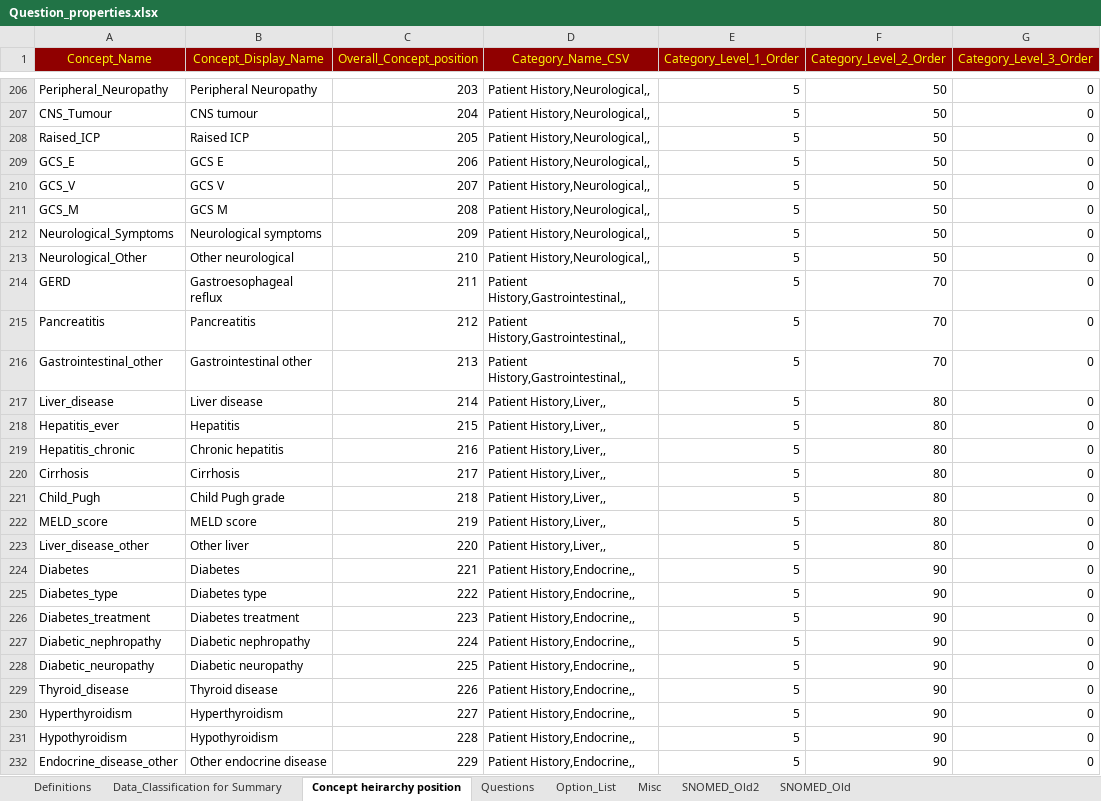
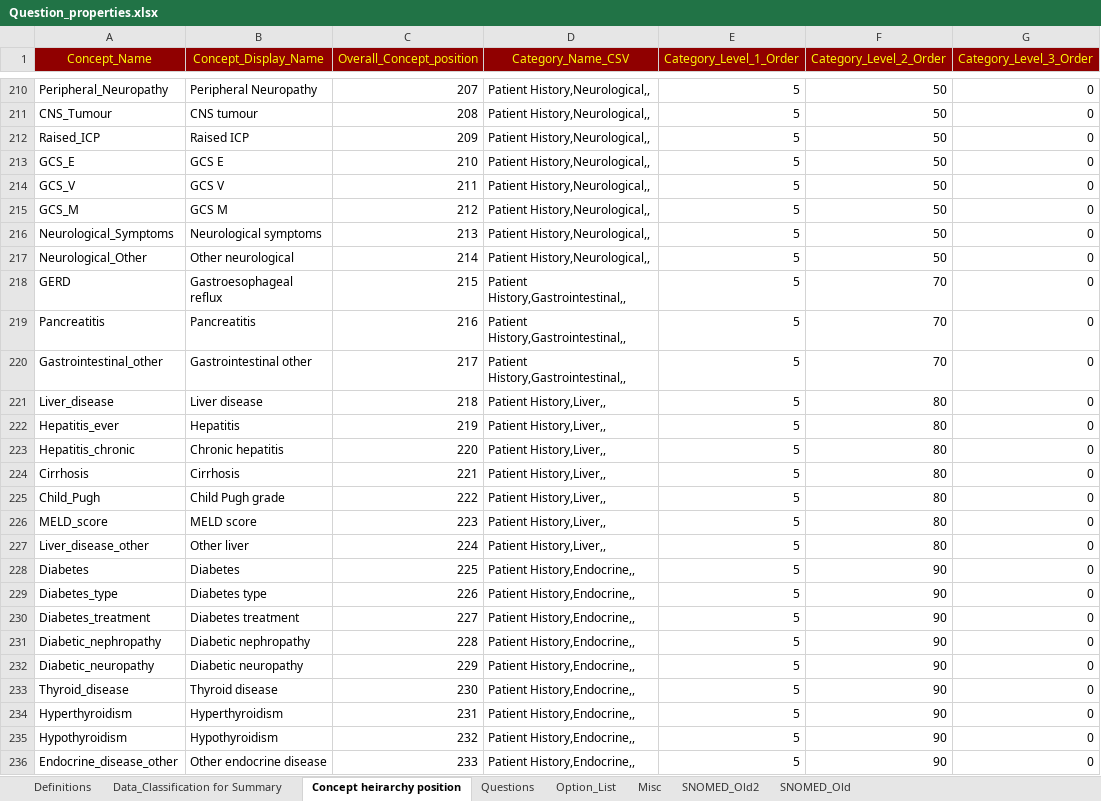
Before and after one commit to dbelavy/periop_open, an Excel workbook: spreadsheet/Question_properties.xlsx, sheet Concept heirarchy position, drawn as a sheet; only a part is shown, gaps mark what is left out; values as stored, in another font and other column widths than the file's, no borders; addresses are those after the commit; the diff covers the shown part only; the diff names each change by its address in the sheet, - before the commit and + after, or states it on an @@ line.

```diff
--- a/spreadsheet/Question_properties.xlsx (sheet Concept heirarchy position)
+++ b/spreadsheet/Question_properties.xlsx (sheet Concept heirarchy position)
-C210 (Overall_Concept_position): 203
+C210 (Overall_Concept_position): 207
-C211 (Overall_Concept_position): 204
+C211 (Overall_Concept_position): 208
-C212 (Overall_Concept_position): 205
+C212 (Overall_Concept_position): 209
-C213 (Overall_Concept_position): 206
+C213 (Overall_Concept_position): 210
-C214 (Overall_Concept_position): 207
+C214 (Overall_Concept_position): 211
-C215 (Overall_Concept_position): 208
+C215 (Overall_Concept_position): 212
-C216 (Overall_Concept_position): 209
+C216 (Overall_Concept_position): 213
-C217 (Overall_Concept_position): 210
+C217 (Overall_Concept_position): 214
-C218 (Overall_Concept_position): 211
+C218 (Overall_Concept_position): 215
-C219 (Overall_Concept_position): 212
+C219 (Overall_Concept_position): 216
-C220 (Overall_Concept_position): 213
+C220 (Overall_Concept_position): 217
-C221 (Overall_Concept_position): 214
+C221 (Overall_Concept_position): 218
-C222 (Overall_Concept_position): 215
+C222 (Overall_Concept_position): 219
-C223 (Overall_Concept_position): 216
+C223 (Overall_Concept_position): 220
-C224 (Overall_Concept_position): 217
+C224 (Overall_Concept_position): 221
-C225 (Overall_Concept_position): 218
+C225 (Overall_Concept_position): 222
-C226 (Overall_Concept_position): 219
+C226 (Overall_Concept_position): 223
-C227 (Overall_Concept_position): 220
+C227 (Overall_Concept_position): 224
-C228 (Overall_Concept_position): 221
+C228 (Overall_Concept_position): 225
-C229 (Overall_Concept_position): 222
+C229 (Overall_Concept_position): 226
-C230 (Overall_Concept_position): 223
+C230 (Overall_Concept_position): 227
-C231 (Overall_Concept_position): 224
+C231 (Overall_Concept_position): 228
-C232 (Overall_Concept_position): 225
+C232 (Overall_Concept_position): 229
-C233 (Overall_Concept_position): 226
+C233 (Overall_Concept_position): 230
-C234 (Overall_Concept_position): 227
+C234 (Overall_Concept_position): 231
-C235 (Overall_Concept_position): 228
+C235 (Overall_Concept_position): 232
-C236 (Overall_Concept_position): 229
+C236 (Overall_Concept_position): 233
```
Also changed, not shown: 4 added rows and 183 edited cells elsewhere in this sheet, sheet Questions, sheet Misc, formulas that keep their value.
